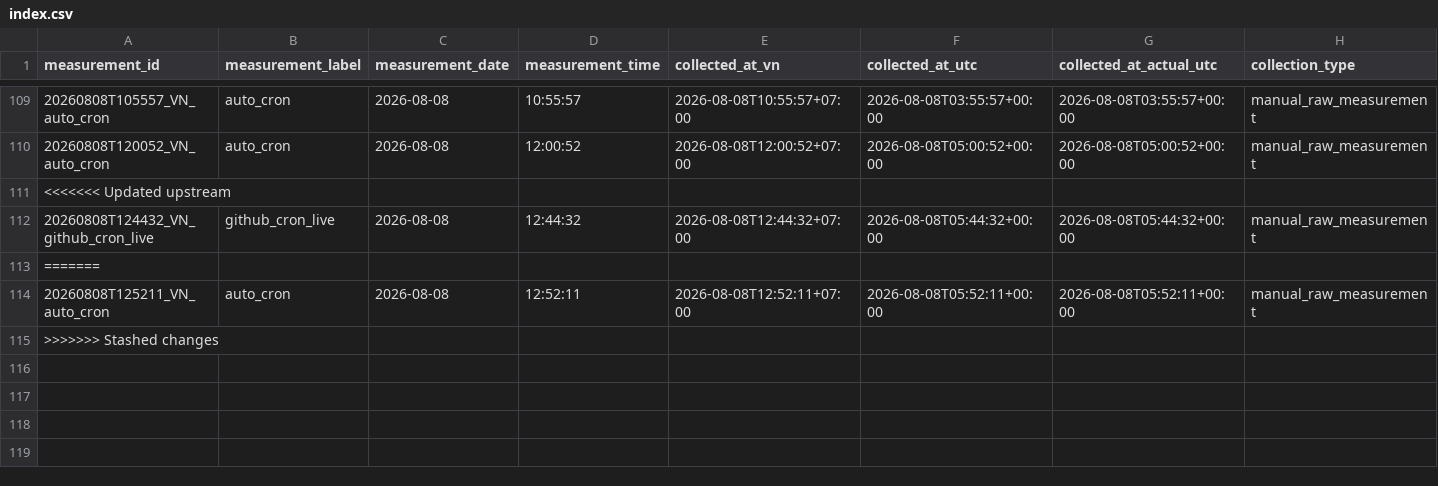
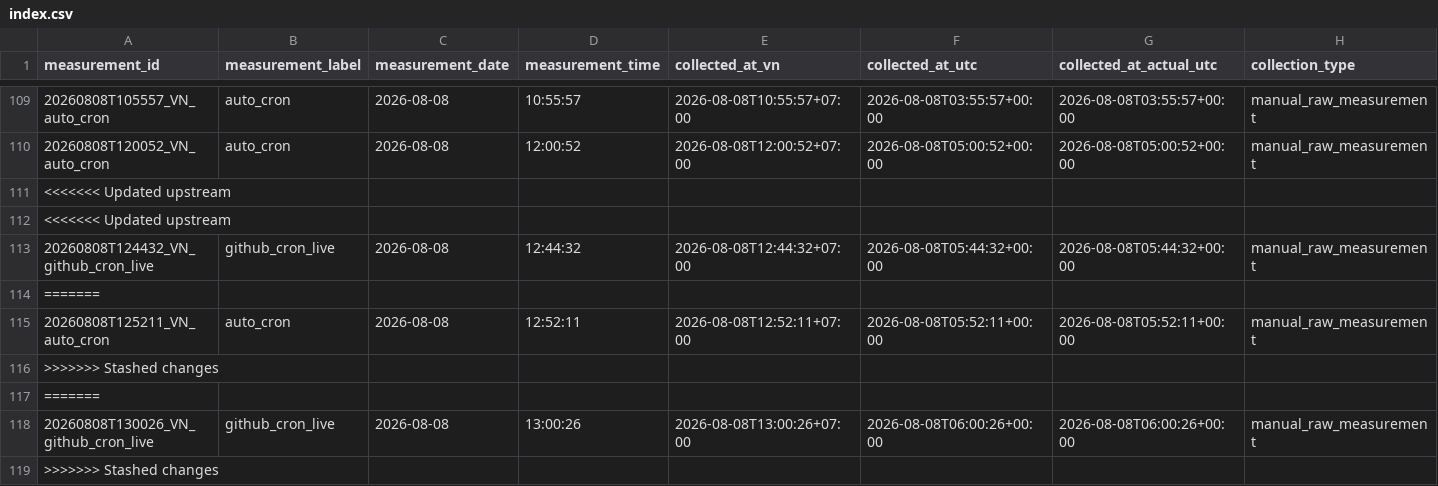
Before and after one commit to Hoangth1506/DACN-Traffic-ETL, a CSV file: outputs/raw_measurements/index.csv, drawn as a sheet; only a part is shown, gaps mark what is left out; rows hold the shown columns only; the diff names each change by its address in the sheet, - before the commit and + after, or states it on an @@ line.

```diff
--- a/outputs/raw_measurements/index.csv
+++ b/outputs/raw_measurements/index.csv
+row 112: <<<<<<< Updated upstream
+row 116: >>>>>>> Stashed changes
+row 117: =======
+row 118: 20260808T130026_VN_github_cron_live | github_cron_live | 2026-08-08 | 13:00:26 | 2026-08-08T13:00:26+07:00 | 2026-08-08T06:00:26+00:00 | 2026-08-08T06:00:26+00:00 | manual_raw_measurement
```
Also changed, not shown: 31 other files.
